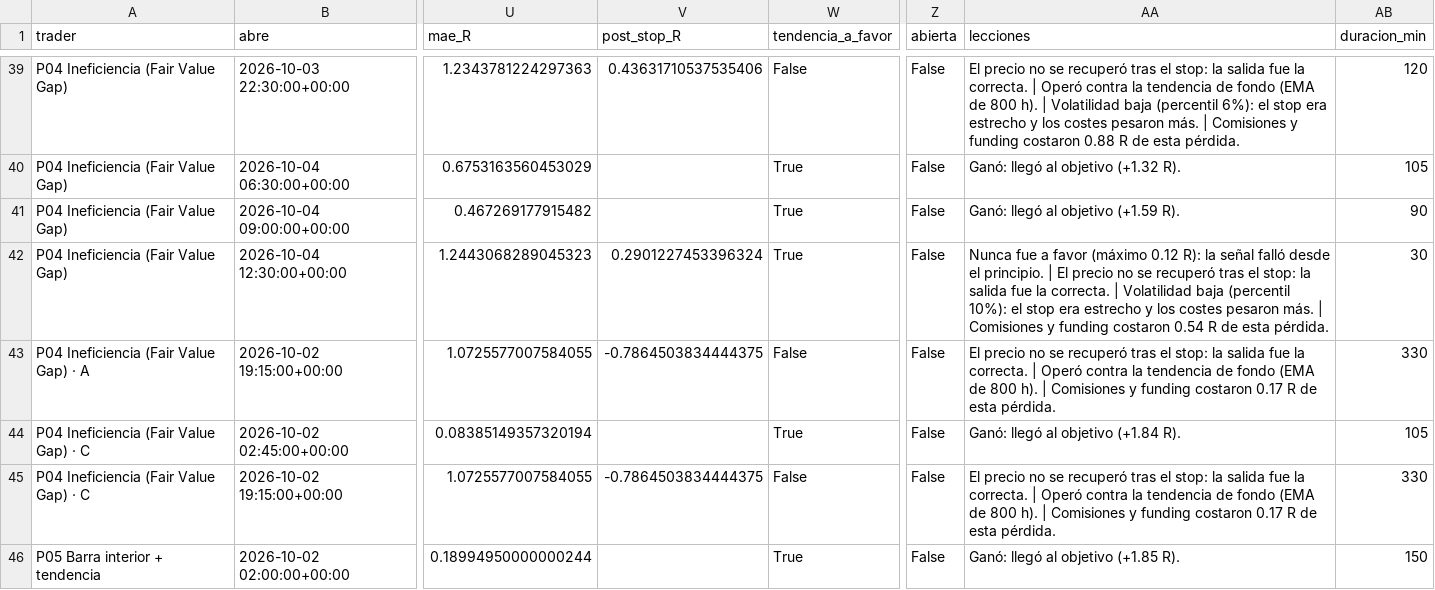
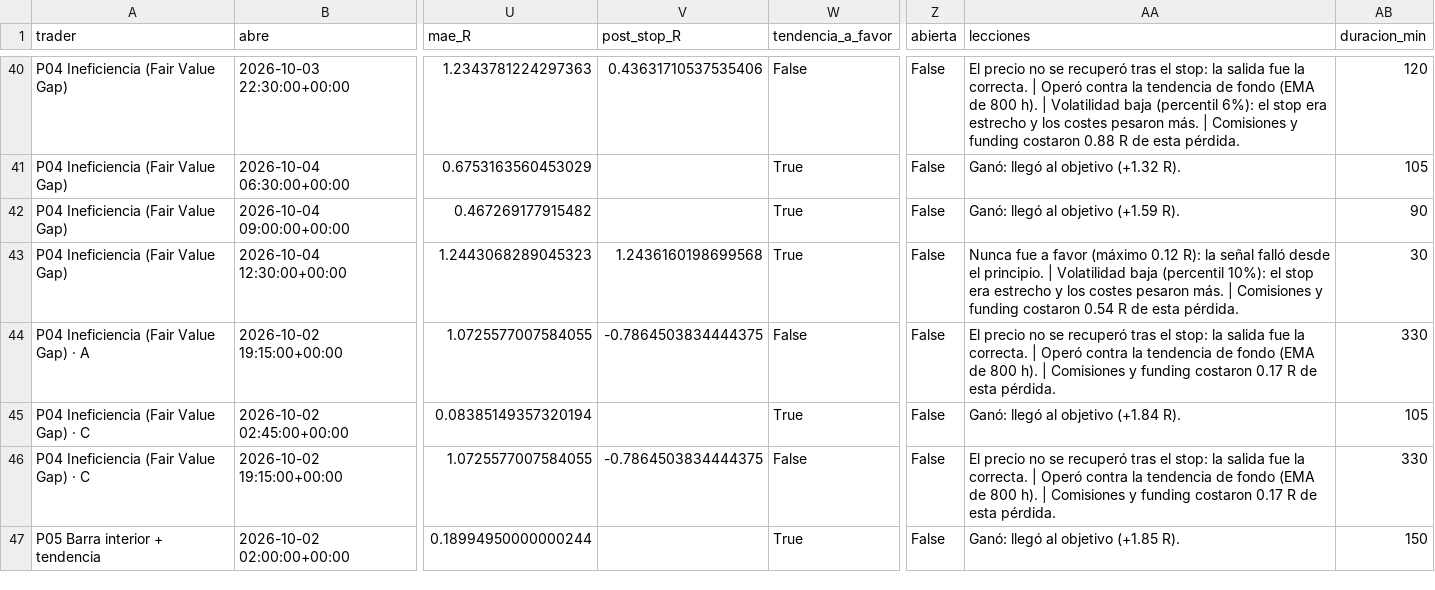
Before and after one commit to josecarrera2708-wq/viral-video-saas, a CSV file: millonary/paper_state/mesa15/trades.csv, drawn as a sheet; only a part is shown, gaps mark what is left out; addresses are those after the commit; the diff covers the shown part only; the diff names each change by its address in the sheet, - before the commit and + after, or states it on an @@ line.

```diff
--- a/millonary/paper_state/mesa15/trades.csv
+++ b/millonary/paper_state/mesa15/trades.csv
-V43 (post_stop_R): 0.2901227453396324
+V43 (post_stop_R): 1.2436160198699568
-AA43 (lecciones): …principio. | El precio no se recuperó tras el stop: la salida fue la correcta. | Volatilidad baja…
+AA43 (lecciones): …principio. | Volatilidad baja…
```
Also changed, not shown: 2 added rows and 14 edited cells elsewhere in this file, millonary/paper_state/intradia/trades.csv, millonary/paper_state/intradia/trades_mejoras.csv, 15 other files.
